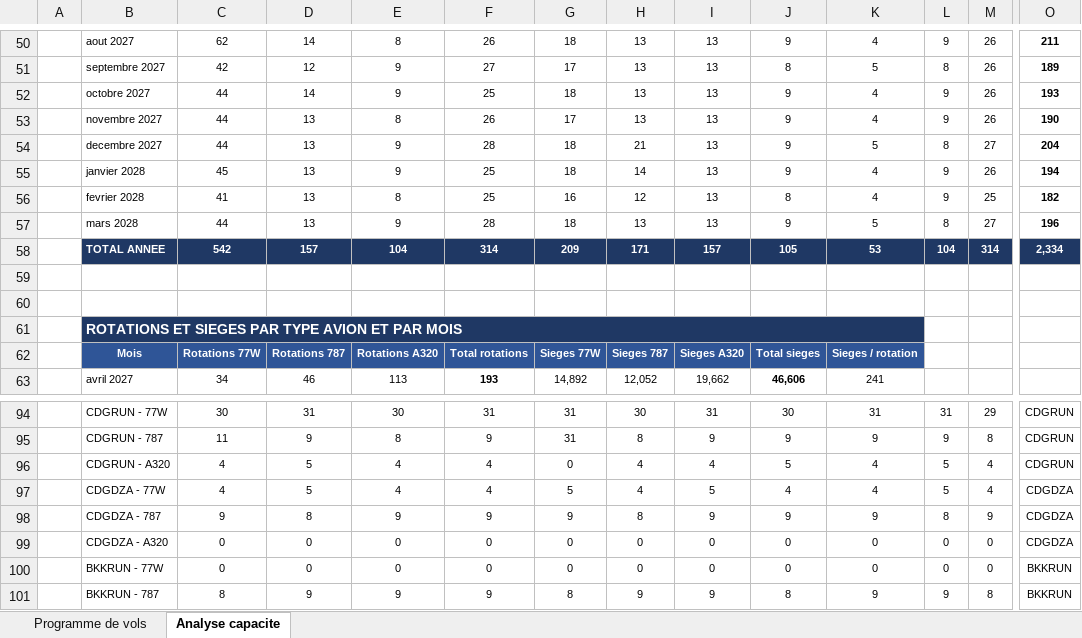
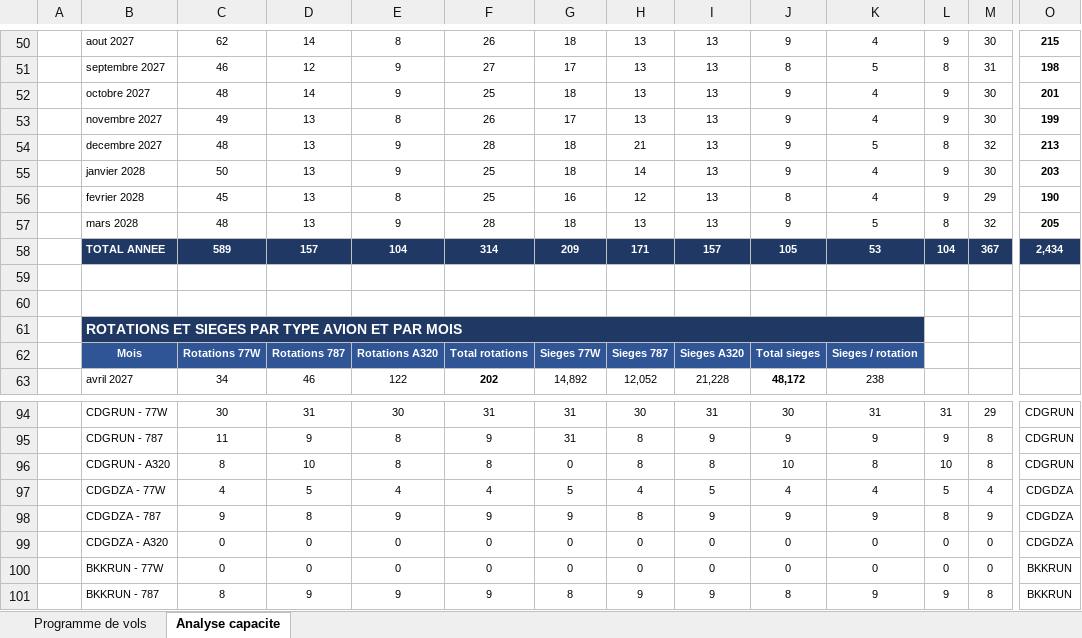
Before and after one commit to teddymangata-pixel/Test-App, an Excel workbook: Programme_vols_mensuel_2027-2028.xlsx, sheet Analyse capacite, drawn as a sheet; only a part is shown, gaps mark what is left out; values as stored, in another font and other column widths than the file's, no borders; removed rows and columns are numbered as before the commit, all else as after; rows hold the shown columns only; the diff covers the shown part only; the diff names each change by its address in the sheet, - before the commit and + after, or states it on an @@ line.

```diff
--- a/Programme_vols_mensuel_2027-2028.xlsx (sheet Analyse capacite)
+++ b/Programme_vols_mensuel_2027-2028.xlsx (sheet Analyse capacite)
-M50: 26
+M50: 30
-O50: 211
+O50: 215
-C51: 42
+C51: 46
-M51: 26
+M51: 31
-O51: 189
+O51: 198
-C52: 44
+C52: 48
-M52:M53: 26
+M52:M53: 30
-O52: 193
+O52: 201
-C53: 44
+C53: 49
-O53: 190
+O53: 199
-C54: 44
+C54: 48
-M54: 27
+M54: 32
-O54: 204
+O54: 213
-C55: 45
+C55: 50
-M55: 26
+M55: 30
-O55: 194
+O55: 203
-C56: 41
+C56: 45
-M56: 25
+M56: 29
-O56: 182
+O56: 190
-C57: 44
+C57: 48
-M57: 27
+M57: 32
-O57: 196
+O57: 205
-C58: 542
+C58: 589
-M58: 314
+M58: 367
-O58: 2,334
+O58: 2,434
-E63: 113
+E63: 122
-F63: 193
+F63: 202
-I63: 19,662
+I63: 21,228
-J63: 46,606
+J63: 48,172
-K63: 241
+K63: 238
-row 96:  | CDGRUN - A320 | 4 | 5 | 4 | 4 | 0 | 4 | 4 | 5 | 4 | 5 | 4 | CDGRUN
+row 96:  | CDGRUN - A320 | 8 | 10 | 8 | 8 | 0 | 8 | 8 | 10 | 8 | 10 | 8 | CDGRUN
```
Also changed, not shown: 7 added rows, 7 removed rows and 106 edited cells elsewhere in this sheet, sheet Programme de vols, formulas that keep their value, 2 other files.
